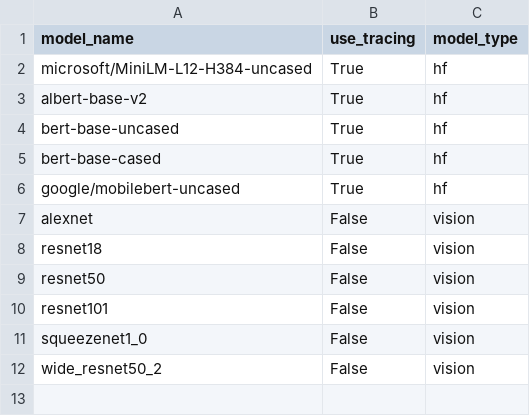
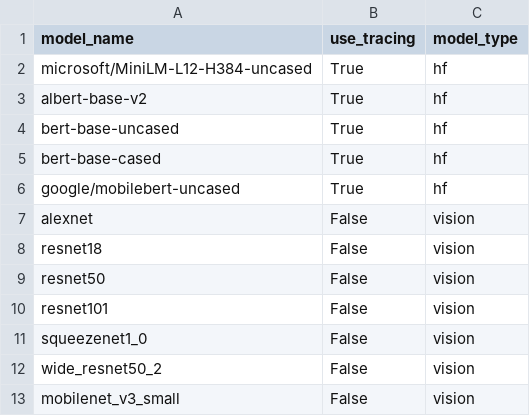
Before and after one commit to nod-ai/SHARK-Studio, a CSV file: tank/pytorch/torch_model_list.csv, drawn as a sheet; the diff names each change by its address in the sheet, - before the commit and + after, or states it on an @@ line.

Commit message:
Add mobilenet_v3_small torch model to the test_suite.
-- The model doesn't validate with the correct results on the GPU.
-- The model passes on CPU and levelzero.
-- The static version of the model gets stuck for vulkan.

```diff
--- a/tank/pytorch/torch_model_list.csv
+++ b/tank/pytorch/torch_model_list.csv
+row 13: mobilenet_v3_small | False | vision
```
Also changed, not shown: 2 other files.
